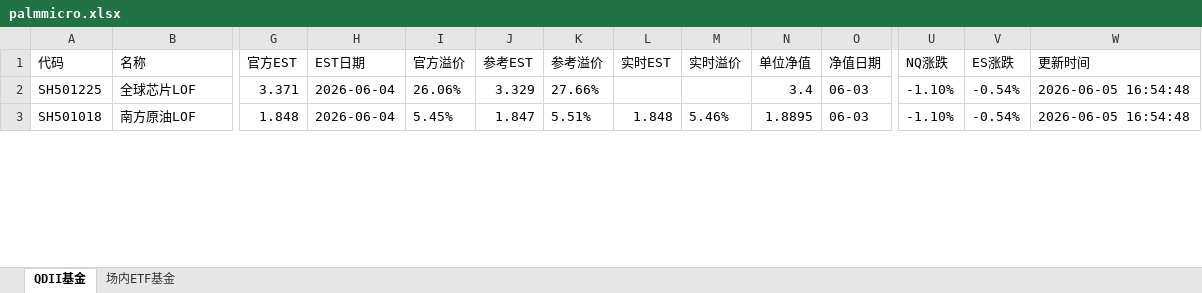
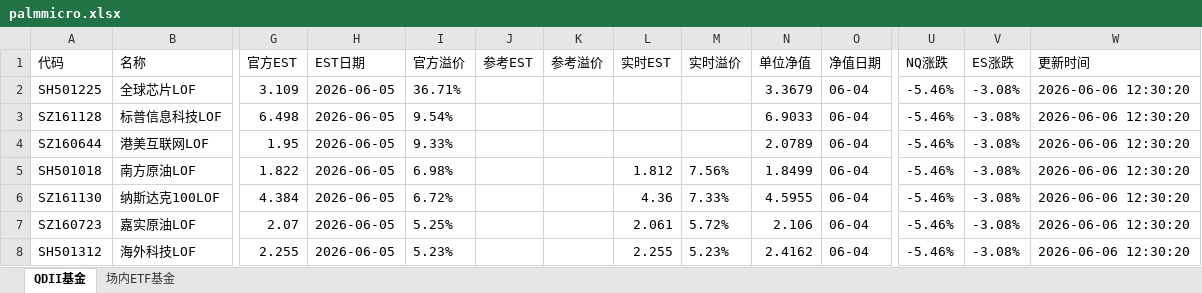
Before and after one commit to codes84/etf-monitor, an Excel workbook: palmmicro.xlsx, sheet QDII基金, drawn as a sheet; only a part is shown, gaps mark what is left out; values as stored, in another font and other column widths than the file's, no borders; addresses are those after the commit; rows hold the shown columns only; the diff covers the shown part only; the diff names each change by its address in the sheet, - before the commit and + after, or states it on an @@ line.

```diff
--- a/palmmicro.xlsx (sheet QDII基金)
+++ b/palmmicro.xlsx (sheet QDII基金)
-G2 (官方EST): 3.371
+G2 (官方EST): 3.109
-H2 (EST日期): 2026-06-04
+H2 (EST日期): 2026-06-05
-I2 (官方溢价): 26.06%
+I2 (官方溢价): 36.71%
-J2 (参考EST): 3.329
+J2 (参考EST): (empty)
-K2 (参考溢价): 27.66%
+K2 (参考溢价): (empty)
-N2 (单位净值): 3.4
+N2 (单位净值): 3.3679
-O2 (净值日期): 06-03
+O2 (净值日期): 06-04
-U2 (NQ涨跌): -1.10%
+U2 (NQ涨跌): -5.46%
-V2 (ES涨跌): -0.54%
+V2 (ES涨跌): -3.08%
-W2 (更新时间): 2026-06-05 16:54:48
+W2 (更新时间): 2026-06-06 12:30:20
+row 3: SZ161128 | 标普信息科技LOF | 6.498 | 2026-06-05 | 9.54% |  |  |  |  | 6.9033 | 06-04 | -5.46% | -3.08% | 2026-06-06 12:30:20
+row 4: SZ160644 | 港美互联网LOF | 1.95 | 2026-06-05 | 9.33% |  |  |  |  | 2.0789 | 06-04 | -5.46% | -3.08% | 2026-06-06 12:30:20
-G5 (官方EST): 1.848
+G5 (官方EST): 1.822
-H5 (EST日期): 2026-06-04
+H5 (EST日期): 2026-06-05
-I5 (官方溢价): 5.45%
+I5 (官方溢价): 6.98%
-J5 (参考EST): 1.847
+J5 (参考EST): (empty)
-K5 (参考溢价): 5.51%
+K5 (参考溢价): (empty)
-L5 (实时EST): 1.848
+L5 (实时EST): 1.812
-M5 (实时溢价): 5.46%
+M5 (实时溢价): 7.56%
-N5 (单位净值): 1.8895
+N5 (单位净值): 1.8499
-O5 (净值日期): 06-03
+O5 (净值日期): 06-04
-U5 (NQ涨跌): -1.10%
+U5 (NQ涨跌): -5.46%
-V5 (ES涨跌): -0.54%
+V5 (ES涨跌): -3.08%
-W5 (更新时间): 2026-06-05 16:54:48
+W5 (更新时间): 2026-06-06 12:30:20
+row 6: SZ161130 | 纳斯达克100LOF | 4.384 | 2026-06-05 | 6.72% |  |  | 4.36 | 7.33% | 4.5955 | 06-04 | -5.46% | -3.08% | 2026-06-06 12:30:20
+row 7: SZ160723 | 嘉实原油LOF | 2.07 | 2026-06-05 | 5.25% |  |  | 2.061 | 5.72% | 2.106 | 06-04 | -5.46% | -3.08% | 2026-06-06 12:30:20
+row 8: SH501312 | 海外科技LOF | 2.255 | 2026-06-05 | 5.23% |  |  | 2.255 | 5.23% | 2.4162 | 06-04 | -5.46% | -3.08% | 2026-06-06 12:30:20
```
Also changed, not shown: 18 added rows, 23 removed rows and 78 edited cells elsewhere in this sheet, sheet 场内ETF基金, 1 other file.
